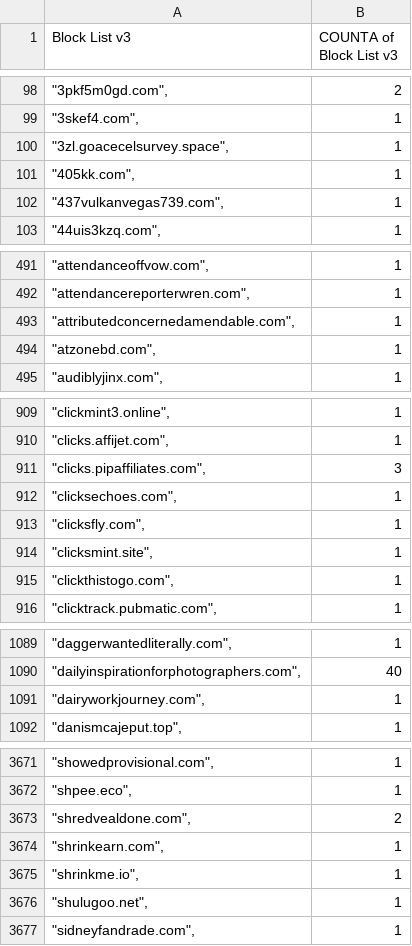
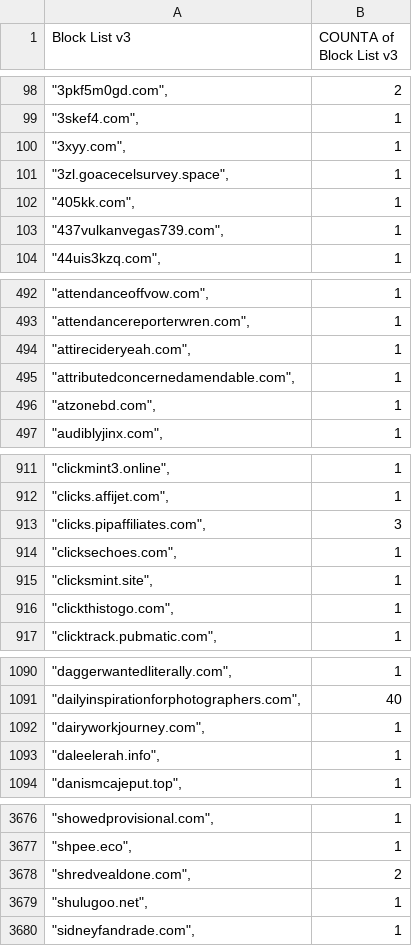
Before and after one commit to meganerasam/blocklist, a CSV file: blocklist.csv, drawn as a sheet; only a part is shown, gaps mark what is left out; removed rows and columns are numbered as before the commit, all else as after; the diff covers the shown part only; the diff names each change by its address in the sheet, - before the commit and + after, or states it on an @@ line.

```diff
--- a/blocklist.csv
+++ b/blocklist.csv
+row 100: "3xyy.com", | 1
+row 494: "attirecideryeah.com", | 1
-row 913: "clicksfly.com", | 1
+row 1093: "daleelerah.info", | 1
-row 3674: "shrinkearn.com", | 1
-row 3675: "shrinkme.io", | 1
```
Also changed, not shown: 7 added rows, 2 removed rows and 5 edited cells elsewhere in this file.
